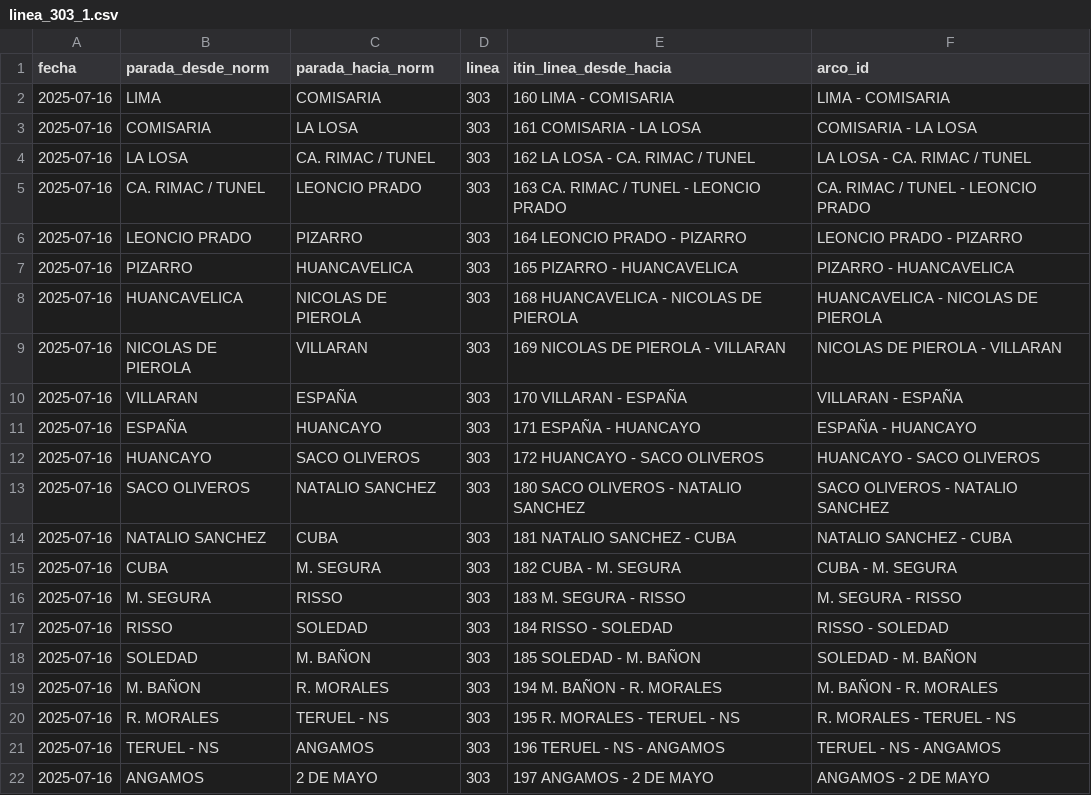
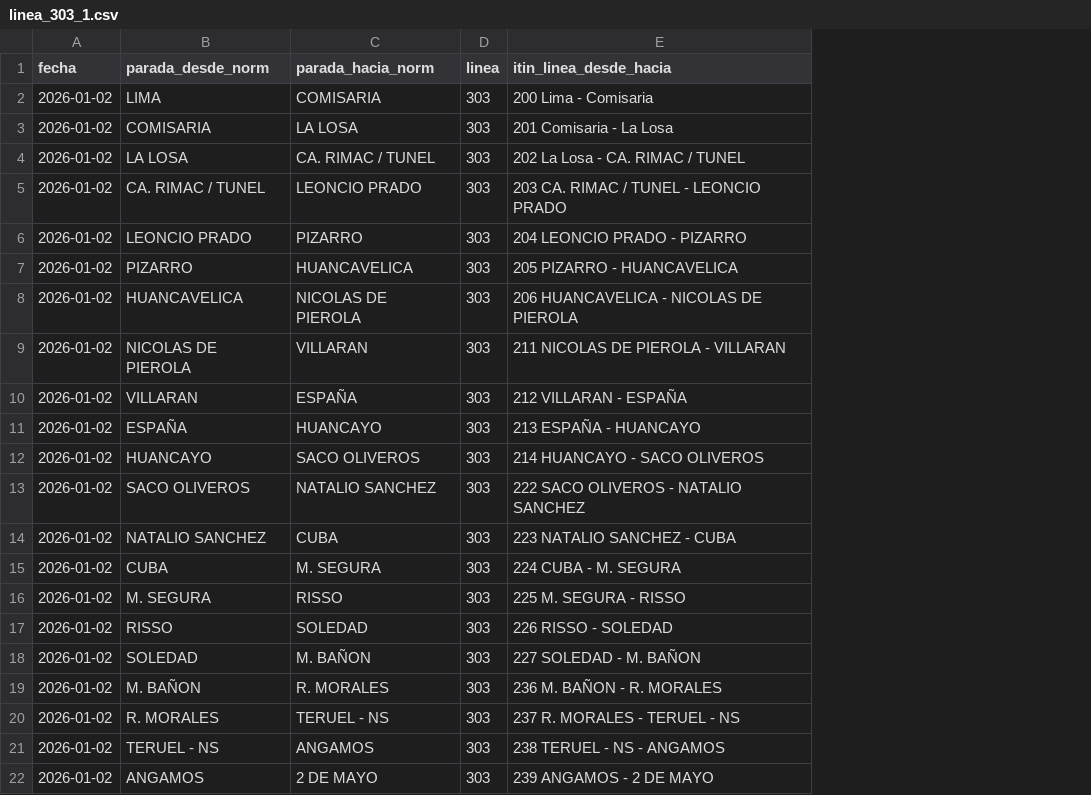
Before and after one commit to jeffHQ/Tiempos-Arco, a CSV file: rutas/linea_303_1.csv, drawn as a sheet; the diff names each change by its address in the sheet, - before the commit and + after, or states it on an @@ line.

```diff
--- a/rutas/linea_303_1.csv
+++ b/rutas/linea_303_1.csv
-column F (arco_id), rows 2-22: LIMA - COMISARIA | COMISARIA - LA LOSA | LA LOSA - CA. RIMAC / TUNEL | CA. RIMAC / TUNEL - LEONCIO PRADO | LEONCIO PRADO - PIZARRO | PIZARRO - HUANCAVELICA | HUANCAVELICA - NICOLAS DE PIEROLA | NICOLAS DE PIEROLA - VILLARAN | VILLARAN - ESPAÑA | ESPAÑA - HUANCAYO | HUANCAYO - SACO OLIVEROS | SACO OLIVEROS - NATALIO SANCHEZ | NATALIO SANCHEZ - CUBA | CUBA - M. SEGURA | M. SEGURA - RISSO | RISSO - SOLEDAD | SOLEDAD - M. BAÑON | M. BAÑON - R. MORALES | R. MORALES - TERUEL - NS | TERUEL - NS - ANGAMOS | ANGAMOS - 2 DE MAYO
-A2:A22 (fecha): 2025-07-16
+A2:A22 (fecha): 2026-01-02
-E2 (itin_linea_desde_hacia): 160 LIMA - COMISARIA
+E2 (itin_linea_desde_hacia): 200 Lima - Comisaria
-E3 (itin_linea_desde_hacia): 161 COMISARIA - LA LOSA
+E3 (itin_linea_desde_hacia): 201 Comisaria - La Losa
-E4 (itin_linea_desde_hacia): 162 LA LOSA - CA. RIMAC / TUNEL
+E4 (itin_linea_desde_hacia): 202 La Losa - CA. RIMAC / TUNEL
-E5 (itin_linea_desde_hacia): 163 CA. RIMAC / TUNEL - LEONCIO PRADO
+E5 (itin_linea_desde_hacia): 203 CA. RIMAC / TUNEL - LEONCIO PRADO
-E6 (itin_linea_desde_hacia): 164 LEONCIO PRADO - PIZARRO
+E6 (itin_linea_desde_hacia): 204 LEONCIO PRADO - PIZARRO
-E7 (itin_linea_desde_hacia): 165 PIZARRO - HUANCAVELICA
+E7 (itin_linea_desde_hacia): 205 PIZARRO - HUANCAVELICA
-E8 (itin_linea_desde_hacia): 168 HUANCAVELICA - NICOLAS DE PIEROLA
+E8 (itin_linea_desde_hacia): 206 HUANCAVELICA - NICOLAS DE PIEROLA
-E9 (itin_linea_desde_hacia): 169 NICOLAS DE PIEROLA - VILLARAN
+E9 (itin_linea_desde_hacia): 211 NICOLAS DE PIEROLA - VILLARAN
-E10 (itin_linea_desde_hacia): 170 VILLARAN - ESPAÑA
+E10 (itin_linea_desde_hacia): 212 VILLARAN - ESPAÑA
-E11 (itin_linea_desde_hacia): 171 ESPAÑA - HUANCAYO
+E11 (itin_linea_desde_hacia): 213 ESPAÑA - HUANCAYO
-E12 (itin_linea_desde_hacia): 172 HUANCAYO - SACO OLIVEROS
+E12 (itin_linea_desde_hacia): 214 HUANCAYO - SACO OLIVEROS
-E13 (itin_linea_desde_hacia): 180 SACO OLIVEROS - NATALIO SANCHEZ
+E13 (itin_linea_desde_hacia): 222 SACO OLIVEROS - NATALIO SANCHEZ
-E14 (itin_linea_desde_hacia): 181 NATALIO SANCHEZ - CUBA
+E14 (itin_linea_desde_hacia): 223 NATALIO SANCHEZ - CUBA
-E15 (itin_linea_desde_hacia): 182 CUBA - M. SEGURA
+E15 (itin_linea_desde_hacia): 224 CUBA - M. SEGURA
-E16 (itin_linea_desde_hacia): 183 M. SEGURA - RISSO
+E16 (itin_linea_desde_hacia): 225 M. SEGURA - RISSO
-E17 (itin_linea_desde_hacia): 184 RISSO - SOLEDAD
+E17 (itin_linea_desde_hacia): 226 RISSO - SOLEDAD
-E18 (itin_linea_desde_hacia): 185 SOLEDAD - M. BAÑON
+E18 (itin_linea_desde_hacia): 227 SOLEDAD - M. BAÑON
-E19 (itin_linea_desde_hacia): 194 M. BAÑON - R. MORALES
+E19 (itin_linea_desde_hacia): 236 M. BAÑON - R. MORALES
-E20 (itin_linea_desde_hacia): 195 R. MORALES - TERUEL - NS
+E20 (itin_linea_desde_hacia): 237 R. MORALES - TERUEL - NS
-E21 (itin_linea_desde_hacia): 196 TERUEL - NS - ANGAMOS
+E21 (itin_linea_desde_hacia): 238 TERUEL - NS - ANGAMOS
-E22 (itin_linea_desde_hacia): 197 ANGAMOS - 2 DE MAYO
+E22 (itin_linea_desde_hacia): 239 ANGAMOS - 2 DE MAYO
```
Also changed, not shown: rutas/linea_301_1.csv, rutas/linea_301_2.csv, 7 other files.
